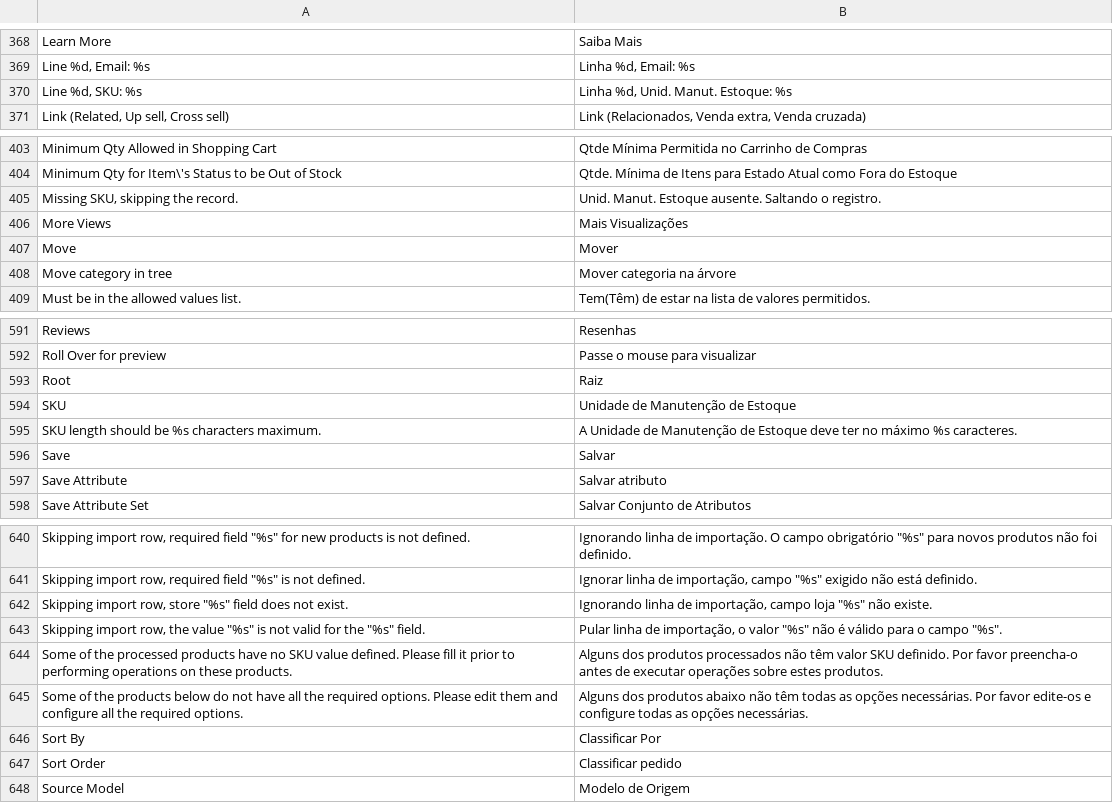
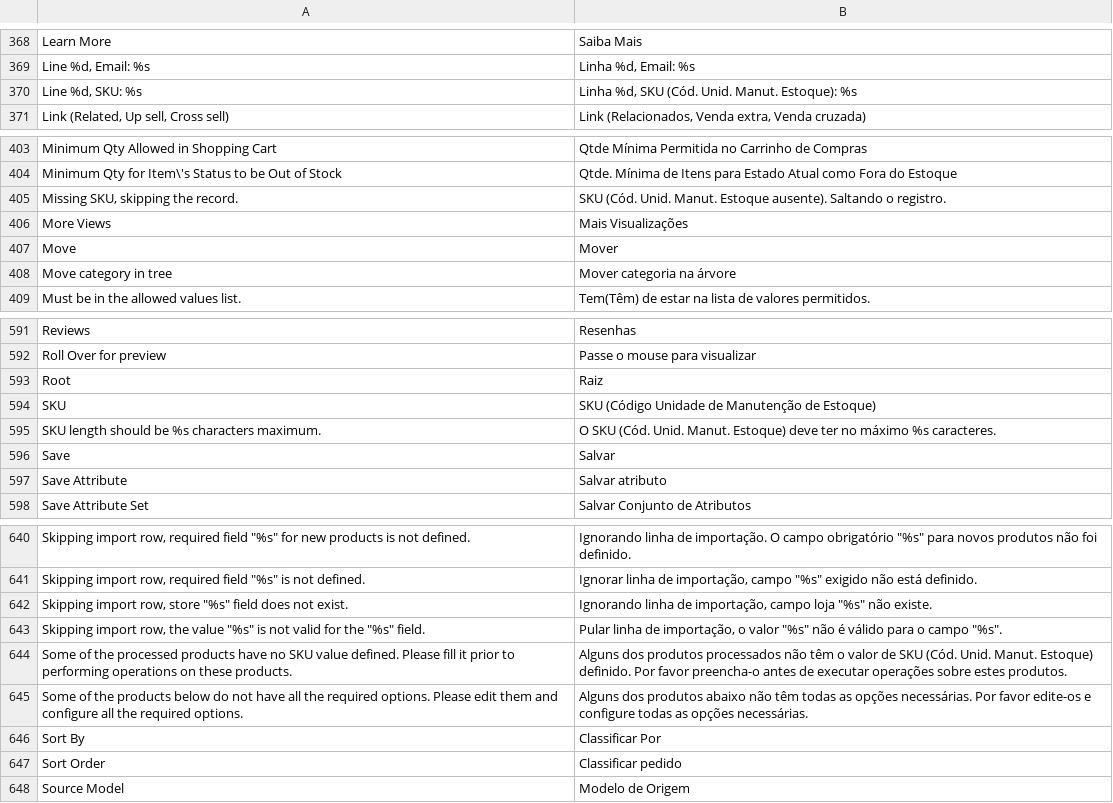
Before and after one commit to pablobender/magento-pt_BR-lang-pack, a CSV file: app/locale/pt_BR/Mage_Catalog.csv, drawn as a sheet; only a part is shown, gaps mark what is left out; the diff names each change by its address in the sheet, - before the commit and + after, or states it on an @@ line.

```diff
--- a/app/locale/pt_BR/Mage_Catalog.csv
+++ b/app/locale/pt_BR/Mage_Catalog.csv
-B370: Linha %d, Unid. Manut. Estoque: %s
+B370: Linha %d, SKU (Cód. Unid. Manut. Estoque): %s
-B405: Unid. Manut. Estoque ausente. Saltando o…
+B405: SKU (Cód. Unid. Manut. Estoque ausente). Saltando o…
-B594: Unidade de Manutenção de Estoque
+B594: SKU (Código Unidade de Manutenção de Estoque)
-B595: A Unidade de Manutenção de Estoque deve ter…
+B595: O SKU (Cód. Unid. Manut. Estoque) deve ter…
-B644: …não têm valor SKU definido. Por…
+B644: …não têm o valor de SKU (Cód. Unid. Manut. Estoque) definido. Por…
```
Also changed, not shown: app/locale/pt_BR/Mage_Adminhtml.csv, app/locale/pt_BR/Mage_Customer.csv, 3 other files.
